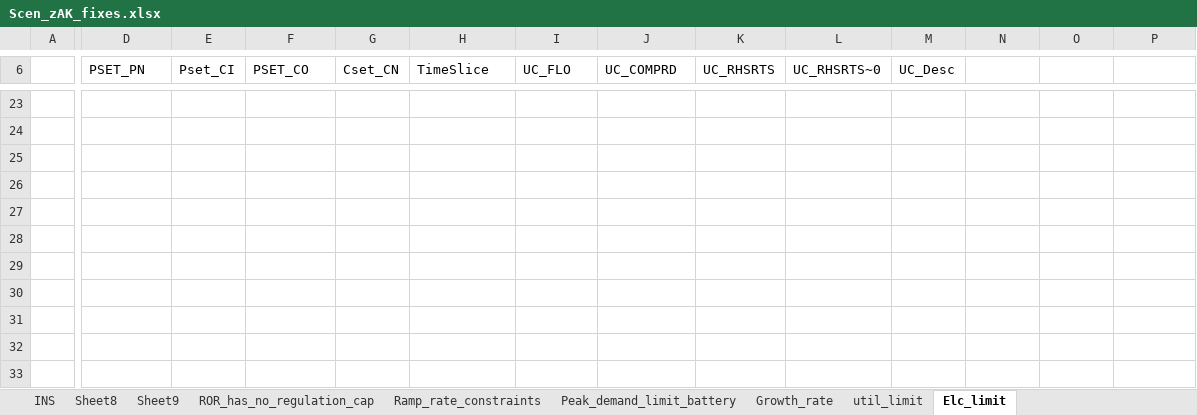
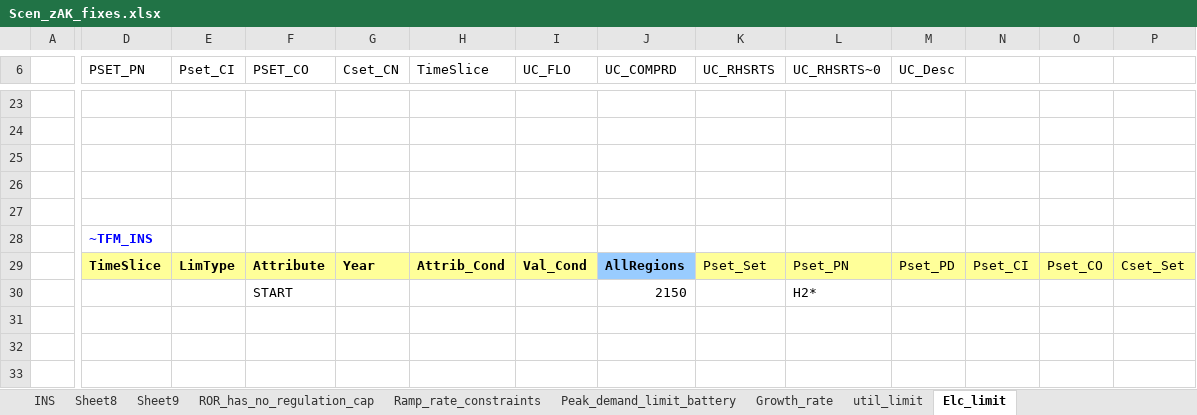
Before and after one commit to seanli12354/KiNESYS_BattCircularity-main, an Excel workbook: SuppXLS/Scen_zAK_fixes.xlsx, sheet Elc_limit, drawn as a sheet; only a part is shown, gaps mark what is left out; values as stored, in another font and other column widths than the file's, no borders; rows hold the shown columns only; the diff covers the shown part only; the diff names each change by its address in the sheet, - before the commit and + after, or states it on an @@ line.

Commit message:
h2 should be banned

```diff
--- a/SuppXLS/Scen_zAK_fixes.xlsx (sheet Elc_limit)
+++ b/SuppXLS/Scen_zAK_fixes.xlsx (sheet Elc_limit)
-D28 (PSET_PN): (empty)
+D28 (PSET_PN): ~TFM_INS
-row 29: (empty)
+row 29:  | TimeSlice | LimType | Attribute | Year | Attrib_Cond | Val_Cond | AllRegions | Pset_Set | Pset_PN | Pset_PD | Pset_CI | Pset_CO | Cset_Set
-D29:I29 fill: none
+D29:I29 fill: #FFFF99
-J29 fill: none
+J29 fill: #99CCFF
-K29:P29 fill: none
+K29:P29 fill: #FFFF99
-row 30: (empty)
+row 30:  |  |  | START |  |  |  | 2150 |  | H2*
```
Also changed, not shown: cell formats elsewhere in this sheet.
